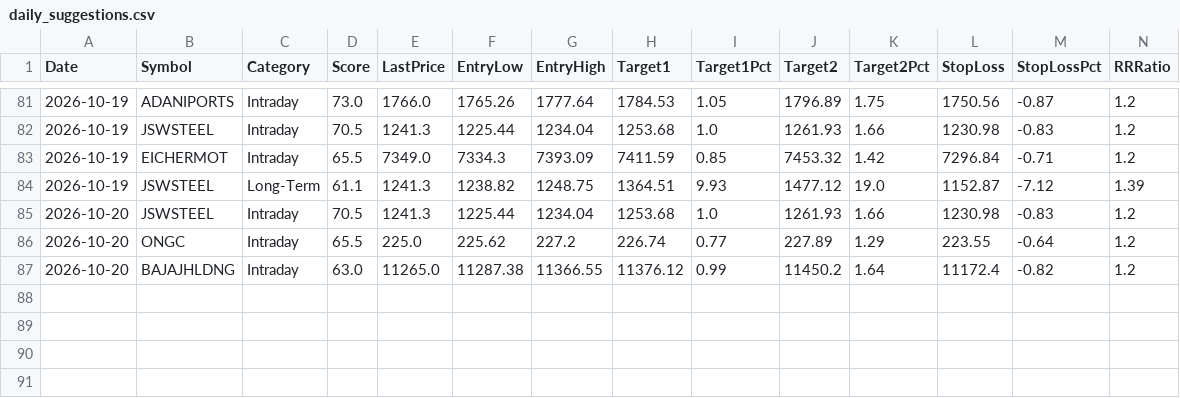
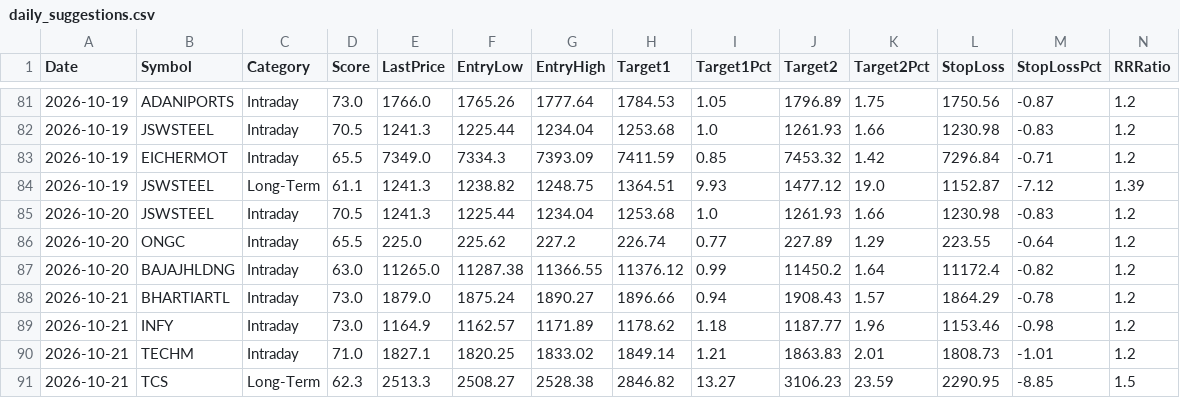
Before and after one commit to Shiva-maker-data/Shiva-Projects, a CSV file: tracking/daily_suggestions.csv, drawn as a sheet; only a part is shown, gaps mark what is left out; rows hold the shown columns only; the diff names each change by its address in the sheet, - before the commit and + after, or states it on an @@ line.

```diff
--- a/tracking/daily_suggestions.csv
+++ b/tracking/daily_suggestions.csv
+row 88: 2026-10-21 | BHARTIARTL | Intraday | 73.0 | 1879.0 | 1875.24 | 1890.27 | 1896.66 | 0.94 | 1908.43 | 1.57 | 1864.29 | -0.78 | 1.2
+row 89: 2026-10-21 | INFY | Intraday | 73.0 | 1164.9 | 1162.57 | 1171.89 | 1178.62 | 1.18 | 1187.77 | 1.96 | 1153.46 | -0.98 | 1.2
+row 90: 2026-10-21 | TECHM | Intraday | 71.0 | 1827.1 | 1820.25 | 1833.02 | 1849.14 | 1.21 | 1863.83 | 2.01 | 1808.73 | -1.01 | 1.2
+row 91: 2026-10-21 | TCS | Long-Term | 62.3 | 2513.3 | 2508.27 | 2528.38 | 2846.82 | 13.27 | 3106.23 | 23.59 | 2290.95 | -8.85 | 1.5
```
Also changed, not shown: tracking/resolutions.csv, 1 other file.
